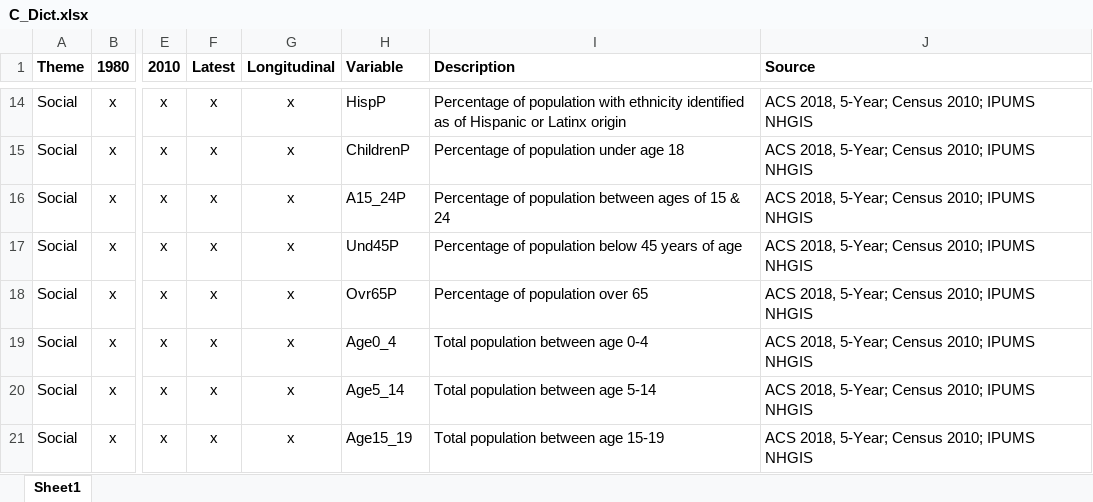
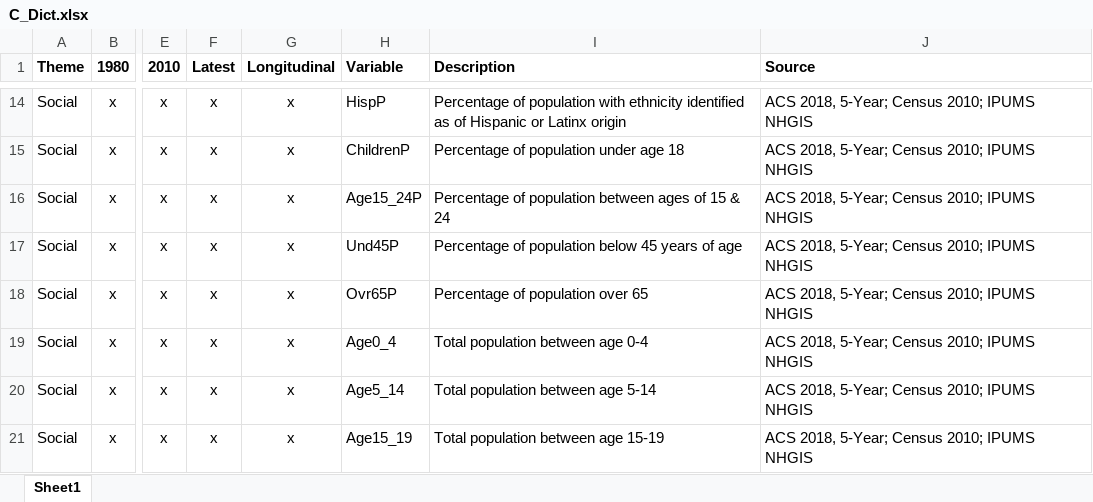
Before and after one commit to GeoDaCenter/opioid-policy-scan, an Excel workbook: data_final/v2.0/dictionaries/C_Dict.xlsx, sheet Sheet1, drawn as a sheet; only a part is shown, gaps mark what is left out; values as stored, in another font and other column widths than the file's, no borders; the diff names each change by its address in the sheet, - before the commit and + after, or states it on an @@ line.

Commit message:
reconcile all non-geom-related variables in CSVs and dictionaries, #69

```diff
--- a/data_final/v2.0/dictionaries/C_Dict.xlsx (sheet Sheet1)
+++ b/data_final/v2.0/dictionaries/C_Dict.xlsx (sheet Sheet1)
-H16 (Variable): A15_24P
+H16 (Variable): Age15_24P
```
Also changed, not shown: data_final/v2.0/dictionaries/S_Dict.xlsx, data_final/v2.0/dictionaries/T_Dict.xlsx, 19 other files.
